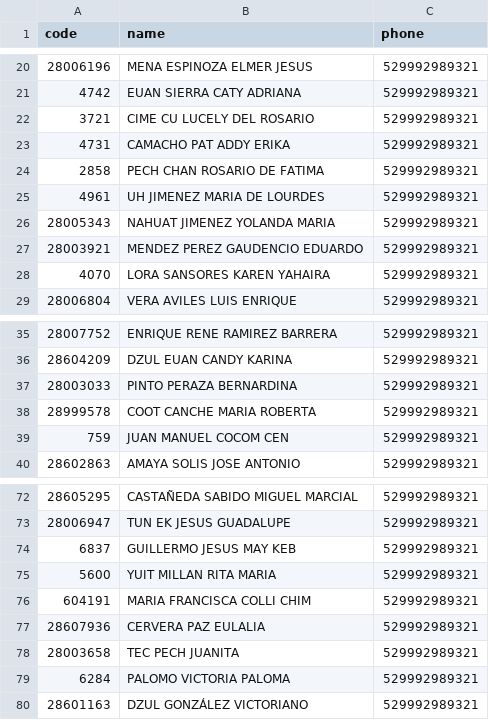
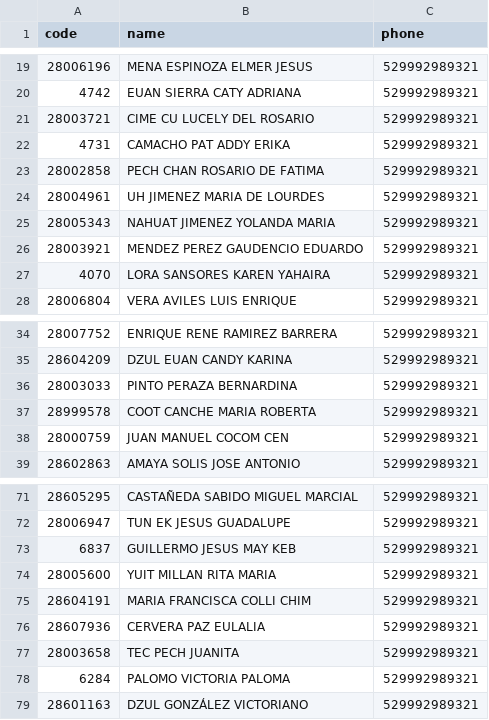
Before and after one commit to Mac-U/supermac-DB, a CSV file: users.csv, drawn as a sheet; only a part is shown, gaps mark what is left out; the diff covers the shown part only.

```diff
--- a/users.csv
+++ b/users.csv
@@ -21,6 +20,6 @@
 4742,EUAN SIERRA CATY ADRIANA,529992989321
-3721,CIME CU LUCELY DEL ROSARIO,529992989321
+28003721,CIME CU LUCELY DEL ROSARIO,529992989321
 4731,CAMACHO PAT ADDY ERIKA,529992989321
-2858,PECH CHAN ROSARIO DE FATIMA,529992989321
-4961,UH JIMENEZ MARIA DE LOURDES,529992989321
+28002858,PECH CHAN ROSARIO DE FATIMA,529992989321
+28004961,UH JIMENEZ MARIA DE LOURDES,529992989321
 28005343,NAHUAT JIMENEZ YOLANDA MARIA,529992989321
@@ -38,3 +37,3 @@
 28999578,COOT CANCHE MARIA ROBERTA,529992989321
-759,JUAN MANUEL COCOM CEN,529992989321
+28000759,JUAN MANUEL COCOM CEN,529992989321
 28602863,AMAYA SOLIS JOSE ANTONIO,529992989321
@@ -74,4 +73,4 @@
 6837,GUILLERMO JESUS MAY KEB,529992989321
-5600,YUIT MILLAN RITA MARIA,529992989321
-604191,MARIA FRANCISCA COLLI CHIM,529992989321
+28005600,YUIT MILLAN RITA MARIA,529992989321
+28604191,MARIA FRANCISCA COLLI CHIM,529992989321
 28607936,CERVERA PAZ EULALIA,529992989321
```
Also changed, not shown: 1 added row, 3 removed rows and 9 edited cells elsewhere in this file, productos.csv.
